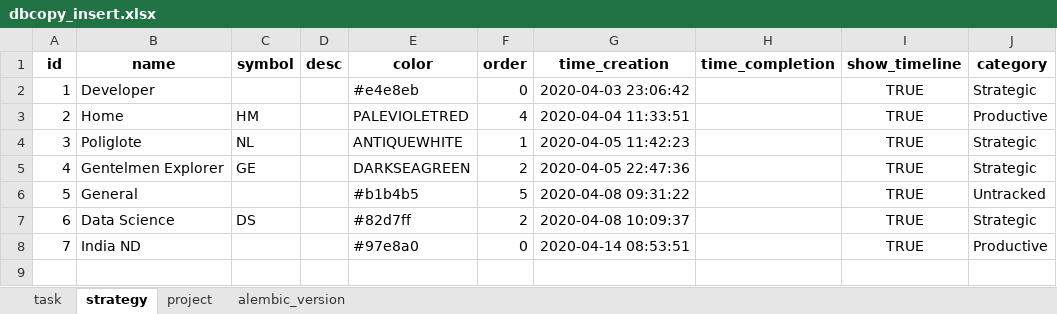
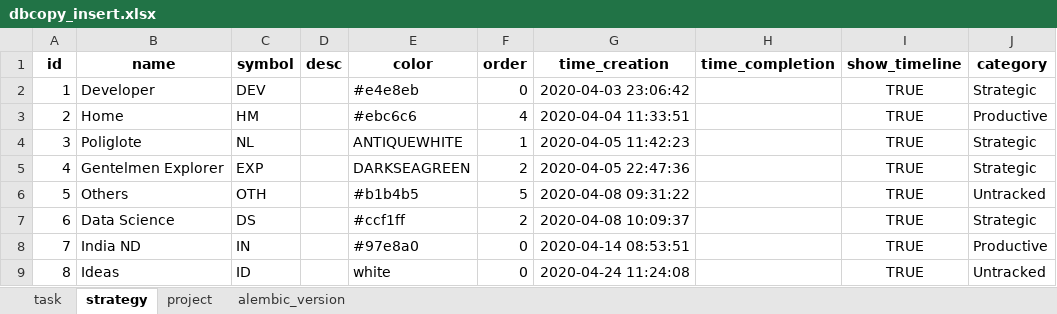
Before and after one commit to ArturBlachnio/ArturWebApp, an Excel workbook: pickles/dbcopy_insert.xlsx, sheet strategy, drawn as a sheet; values as stored, in another font and other column widths than the file's, no borders; the diff names each change by its address in the sheet, - before the commit and + after, or states it on an @@ line.

```diff
--- a/pickles/dbcopy_insert.xlsx (sheet strategy)
+++ b/pickles/dbcopy_insert.xlsx (sheet strategy)
-C2 (symbol): (empty)
+C2 (symbol): DEV
-E3 (color): PALEVIOLETRED
+E3 (color): #ebc6c6
-C5 (symbol): GE
+C5 (symbol): EXP
-B6 (name): General
+B6 (name): Others
-C6 (symbol): (empty)
+C6 (symbol): OTH
-E7 (color): #82d7ff
+E7 (color): #ccf1ff
-C8 (symbol): (empty)
+C8 (symbol): IN
+row 9: 8 | Ideas | ID |  | white | 0 | 2020-04-24 11:24:08 |  | TRUE | Untracked
```
Also changed, not shown: sheet task, sheet project, sheet alembic_version, pickles/dbcopy.xlsx, 15 other files.
